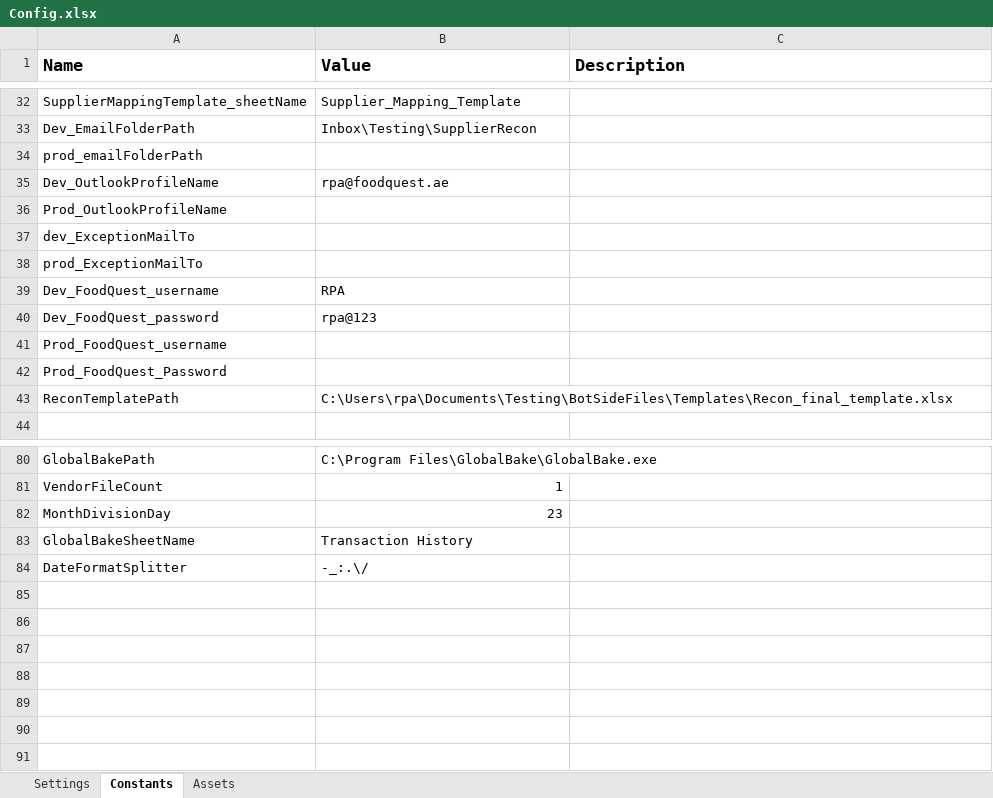
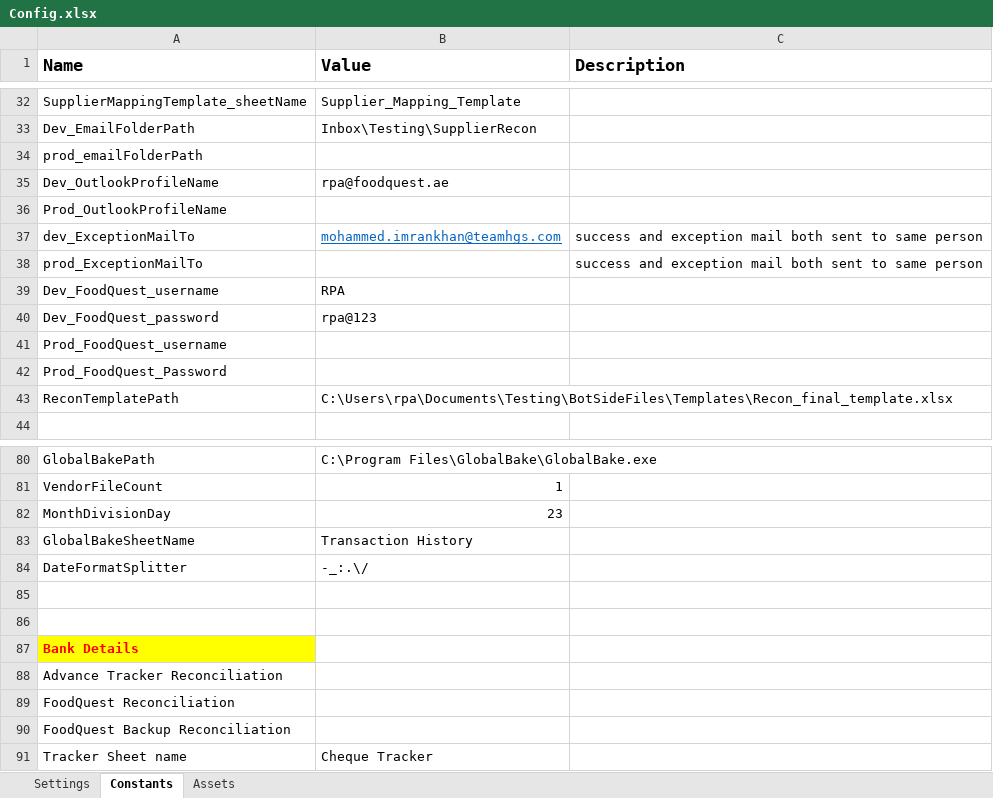
Before and after one commit to predatorroxy/recon3re, an Excel workbook: Data/Config.xlsx, sheet Constants, drawn as a sheet; only a part is shown, gaps mark what is left out; values as stored, in another font and other column widths than the file's, no borders; the diff names each change by its address in the sheet, - before the commit and + after, or states it on an @@ line.

```diff
--- a/Data/Config.xlsx (sheet Constants)
+++ b/Data/Config.xlsx (sheet Constants)
-B37 (Value): (empty)
+B37 (Value): mohammed.imrankhan@teamhgs.com
-C37:C38 (Description): (empty)
+C37:C38 (Description): success and exception mail both sent to same person
+row 85: (empty)
+row 86: (empty)
+row 87: Bank Details
+row 88: Advance Tracker Reconciliation
+row 89: FoodQuest Reconciliation
+row 90: FoodQuest Backup Reconciliation
+row 91: Tracker Sheet name | Cheque Tracker
```
Also changed, not shown: 6 other files.
